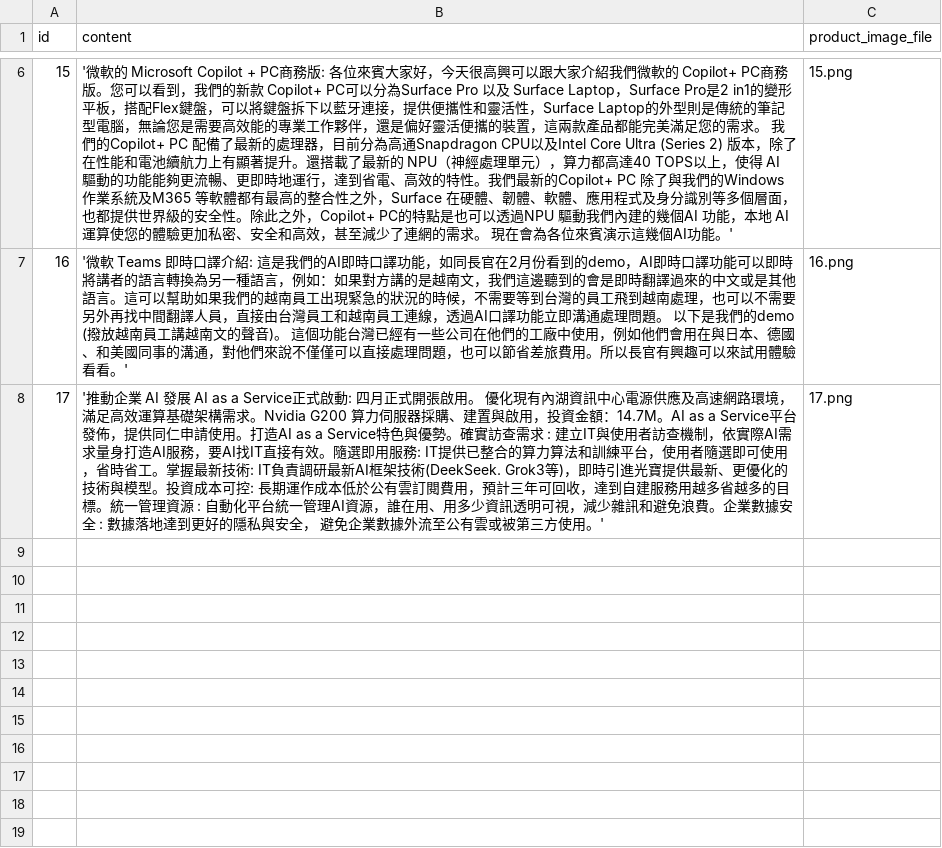
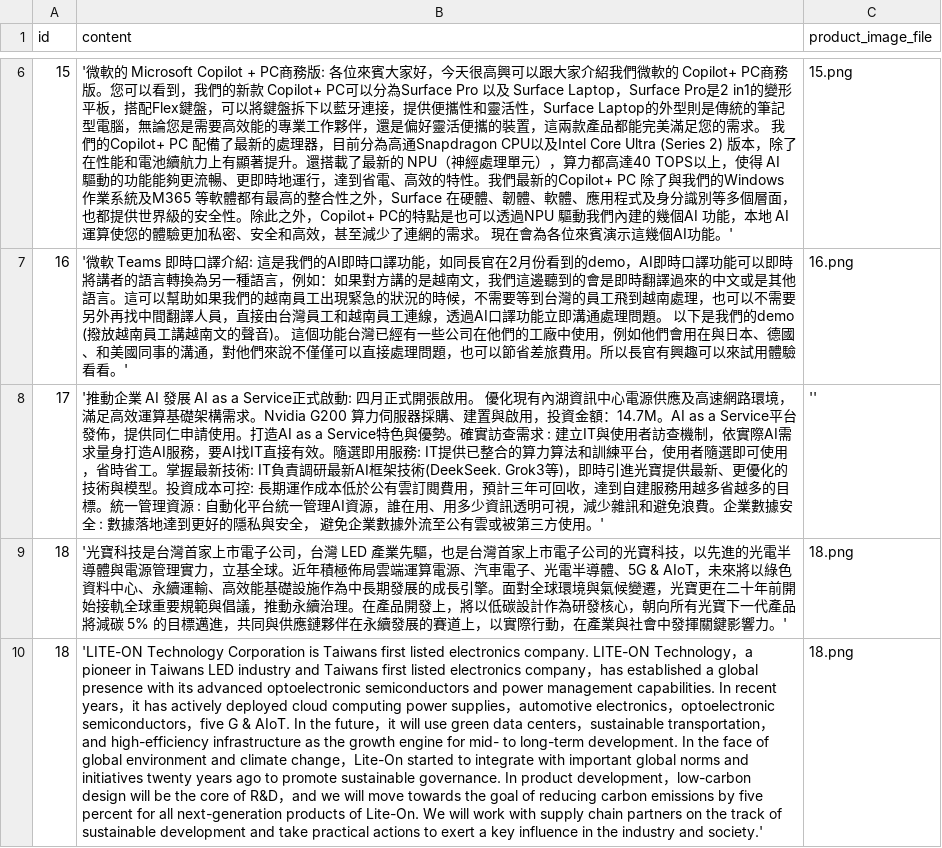
Before and after one commit to payton-chou-ms/gen-cv, a CSV file: avatar/interactive/data/products_cs_index.csv, drawn as a sheet; only a part is shown, gaps mark what is left out; the diff names each change by its address in the sheet, - before the commit and + after, or states it on an @@ line.

```diff
--- a/avatar/interactive/data/products_cs_index.csv
+++ b/avatar/interactive/data/products_cs_index.csv
-C8 (product_image_file): 17.png
+C8 (product_image_file): ''
+row 9: 18 | '光寶科技是台灣首家上市電子公司，台灣 LED 產業先驅，也是台灣首家上市電子公司的光寶科技，以先進的光電半導體與電源管理實力，立基全球。近年積極佈局雲端運算電源、汽車電子、光電半導體、5G & AIoT，未來將以綠色資料中心、永續運輸、高效能基礎設施作為中長期發展的成長引擎。面對全球環境與氣候變遷，光寶更在二十年前開始接軌全球重要規範與倡議，推動永續治理。在產品開發上，將以低碳設計作為研發核心，朝向所有光寶下一代產品將減碳 5% 的目標邁進，共同與供應鏈夥伴在永續發展的賽道上，以實際行動，在產業與社會中發揮關鍵影響力。' | 18.png
+row 10: 18 | 'LITE-ON Technology Corporation is Taiwans first listed electronics company. LITE-ON Technology，a pioneer in Taiwans LED industry and Taiwans first listed electronics company，has established a global presence with its advanced optoelectronic semiconductors and power management capabilities. In recent years，it has actively deployed cloud computing power supplies，automotive electronics，optoelectronic semiconductors，five G & AIoT. In the future，it will use green data centers，sustainable transportation，and high-efficiency infrastructure as the growth engine for mid- to long-term development. In the face of global environment and climate change，Lite-On started to integrate with important global norms and initiatives twenty years ago to promote sustainable governance. In product development，low-carbon design will be the core of R&D，and we will move towards the goal of reducing carbon emissions by five percent for all next-generation products of Lite-On. We will work with supply chain partners on the track of sustainable development and take practical actions to exert a key influence in the industry and society.' | 18.png
```
Also changed, not shown: 4 other files.
